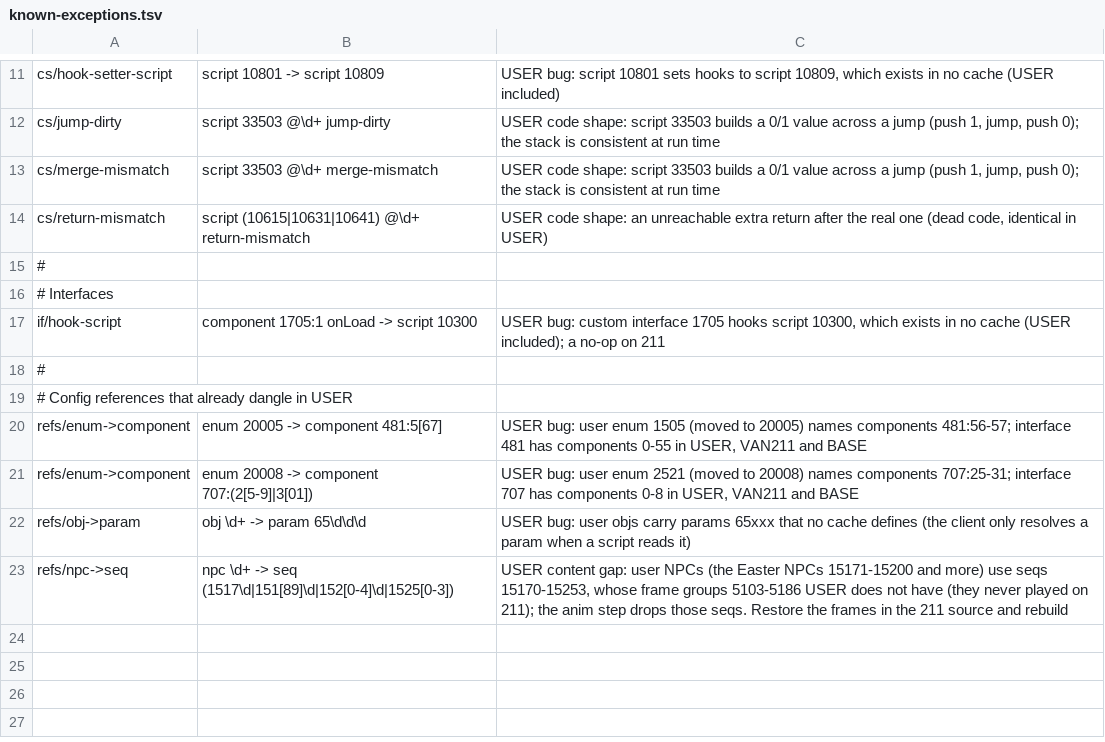
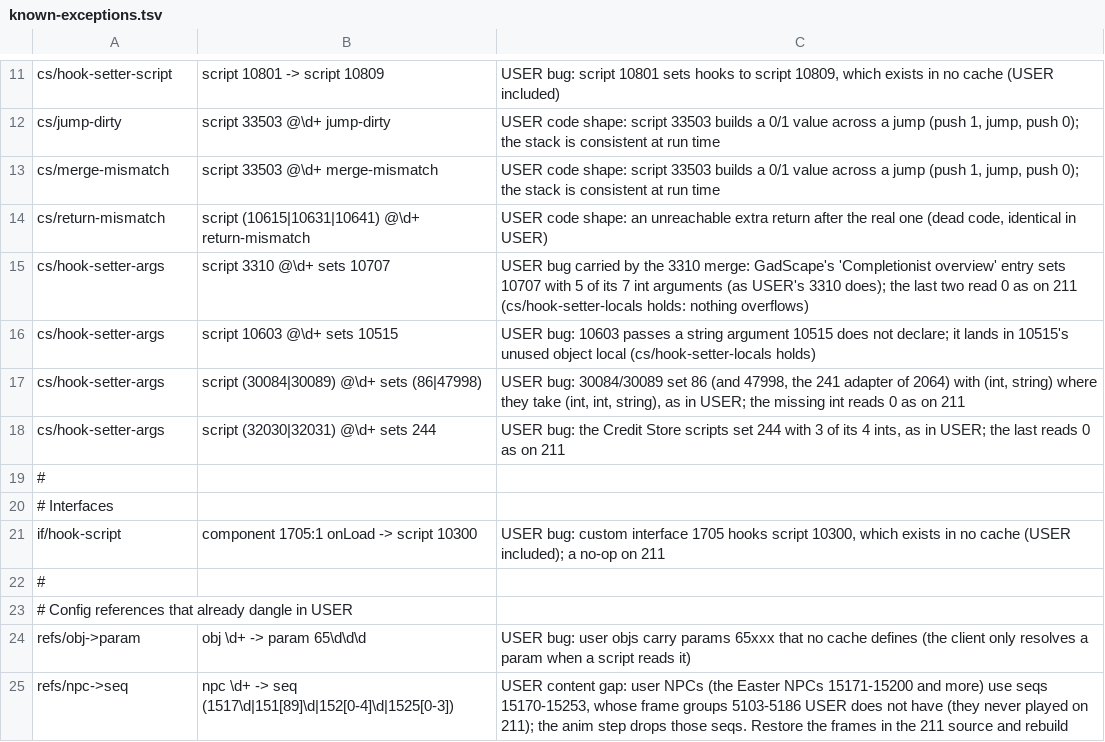
Before and after one commit to Uzi-Cohen/gadscapenew, a TSV file: server/cache-convert/src/main/resources/verify/known-exceptions.tsv, drawn as a sheet; only a part is shown, gaps mark what is left out.

```diff
--- a/server/cache-convert/src/main/resources/verify/known-exceptions.tsv
+++ b/server/cache-convert/src/main/resources/verify/known-exceptions.tsv
@@ -14,2 +14,6 @@ cs/merge-mismatch	script 33503 @\d+ merge-mismatch	USER code shape: script 33503
 cs/return-mismatch	script (10615|10631|10641) @\d+ return-mismatch	USER code shape: an unreachable extra return after the real one (dead code, identical in USER)
+cs/hook-setter-args	script 3310 @\d+ sets 10707	USER bug carried by the 3310 merge: GadScape's 'Completionist overview' entry sets 10707 with 5 of its 7 int arguments (as USER's 3310 does); the last two read 0 as on 211 (cs/hook-setter-locals holds: nothing overflows)
+cs/hook-setter-args	script 10603 @\d+ sets 10515	USER bug: 10603 passes a string argument 10515 does not declare; it lands in 10515's unused object local (cs/hook-setter-locals holds)
+cs/hook-setter-args	script (30084|30089) @\d+ sets (86|47998)	USER bug: 30084/30089 set 86 (and 47998, the 241 adapter of 2064) with (int, string) where they take (int, int, string), as in USER; the missing int reads 0 as on 211
+cs/hook-setter-args	script (32030|32031) @\d+ sets 244	USER bug: the Credit Store scripts set 244 with 3 of its 4 ints, as in USER; the last reads 0 as on 211
 #
@@ -19,4 +23,2 @@ if/hook-script	component 1705:1 onLoad -> script 10300	USER bug: custom interfac
 # Config references that already dangle in USER
-refs/enum->component	enum 20005 -> component 481:5[67]	USER bug: user enum 1505 (moved to 20005) names components 481:56-57; interface 481 has components 0-55 in USER, VAN211 and BASE
-refs/enum->component	enum 20008 -> component 707:(2[5-9]|3[01])	USER bug: user enum 2521 (moved to 20008) names components 707:25-31; interface 707 has components 0-8 in USER, VAN211 and BASE
 refs/obj->param	obj \d+ -> param 65\d\d\d	USER bug: user objs carry params 65xxx that no cache defines (the client only resolves a param when a script reads it)
```
Also changed, not shown: 35 other files.
